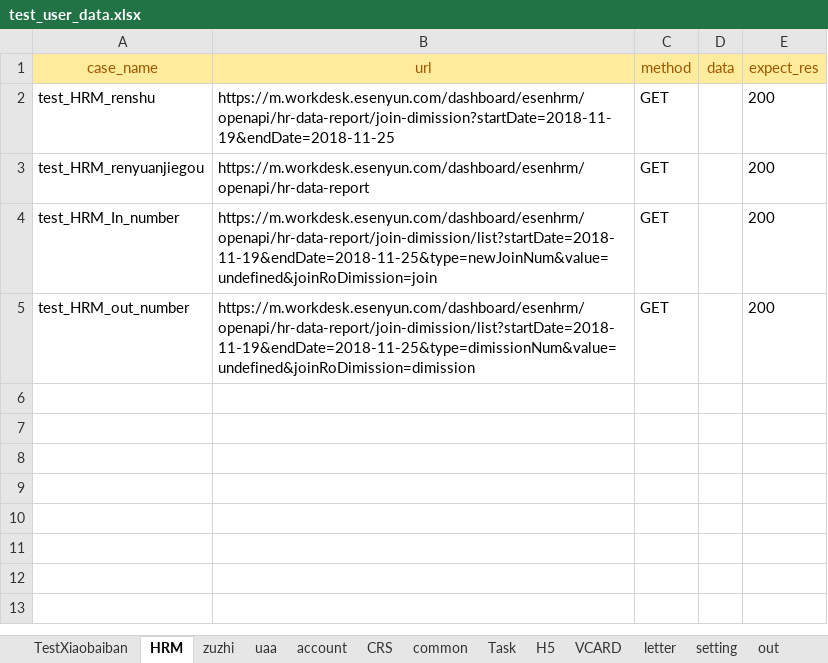
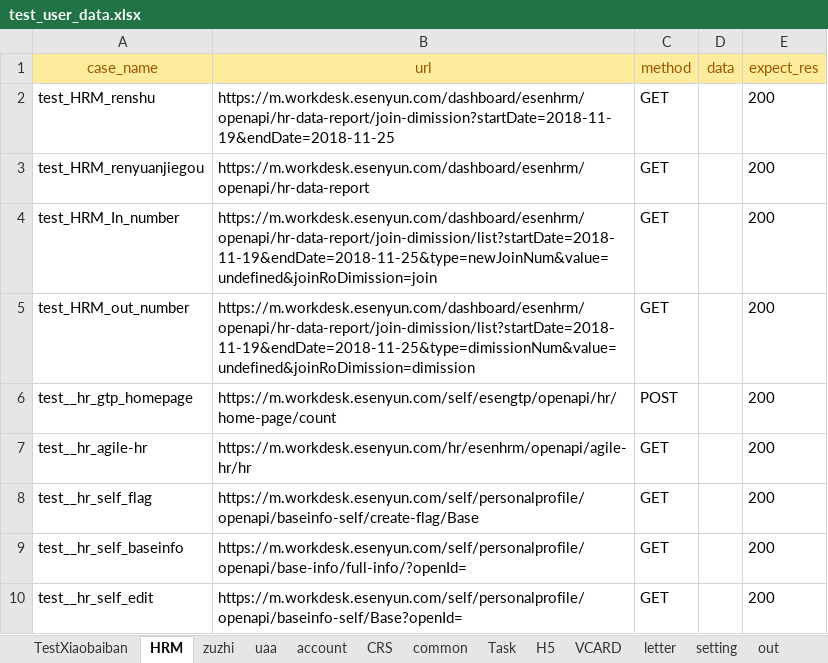
Before and after one commit to caoruihua/jiekou_yituanma, an Excel workbook: data/test_user_data.xlsx, sheet HRM, drawn as a sheet; values as stored, in another font and other column widths than the file's, no borders; the diff names each change by its address in the sheet, - before the commit and + after, or states it on an @@ line.

```diff
--- a/data/test_user_data.xlsx (sheet HRM)
+++ b/data/test_user_data.xlsx (sheet HRM)
+row 6: test__hr_gtp_homepage | https://m.workdesk.esenyun.com/self/esengtp/openapi/hr/home-page/count | POST |  | 200
+row 7: test__hr_agile-hr | https://m.workdesk.esenyun.com/hr/esenhrm/openapi/agile-hr/hr | GET |  | 200
+row 8: test__hr_self_flag | https://m.workdesk.esenyun.com/self/personalprofile/openapi/baseinfo-self/create-flag/Base | GET |  | 200
+row 9: test__hr_self_baseinfo | https://m.workdesk.esenyun.com/self/personalprofile/openapi/base-info/full-info/?openId= | GET |  | 200
+row 10: test__hr_self_edit | https://m.workdesk.esenyun.com/self/personalprofile/openapi/baseinfo-self/Base?openId= | GET |  | 200
```
Also changed, not shown: 2 other files.
